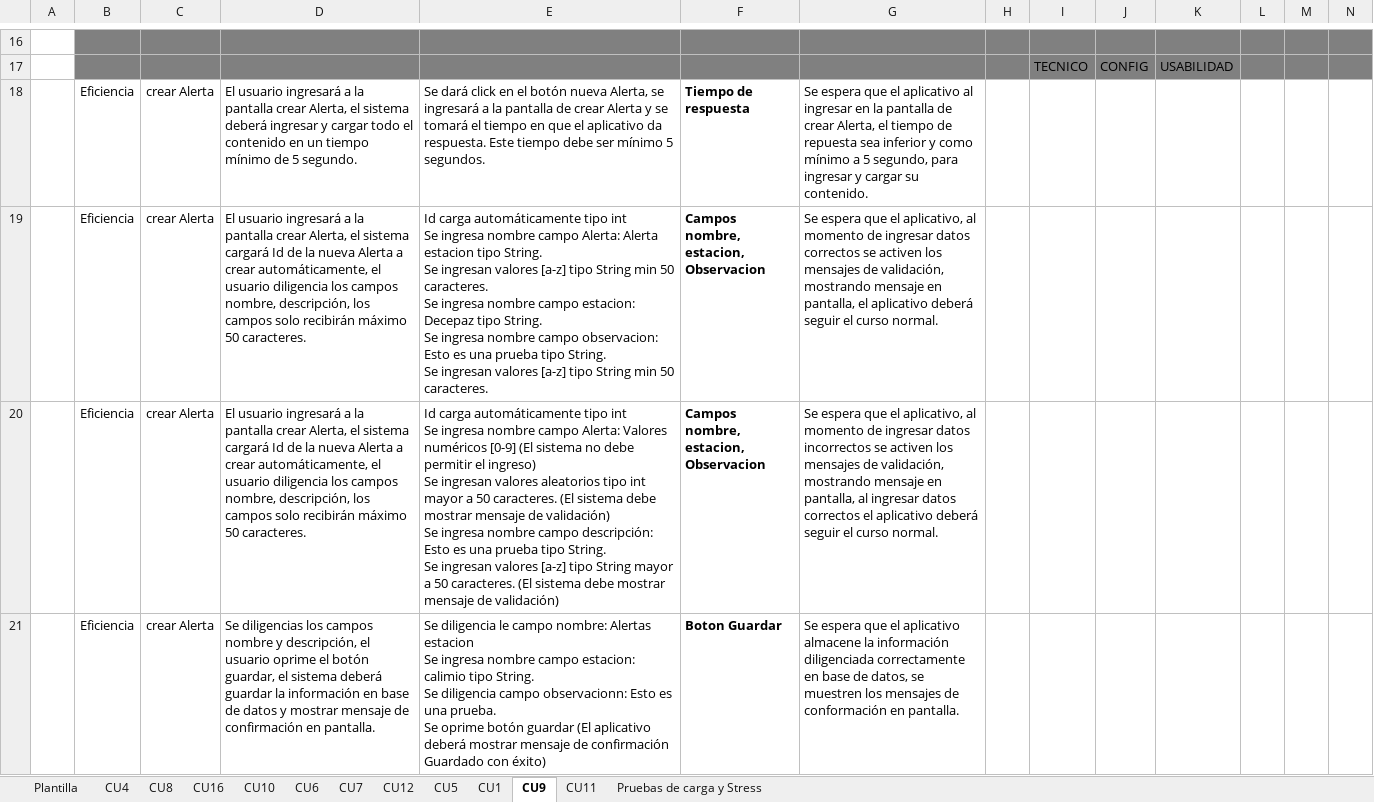
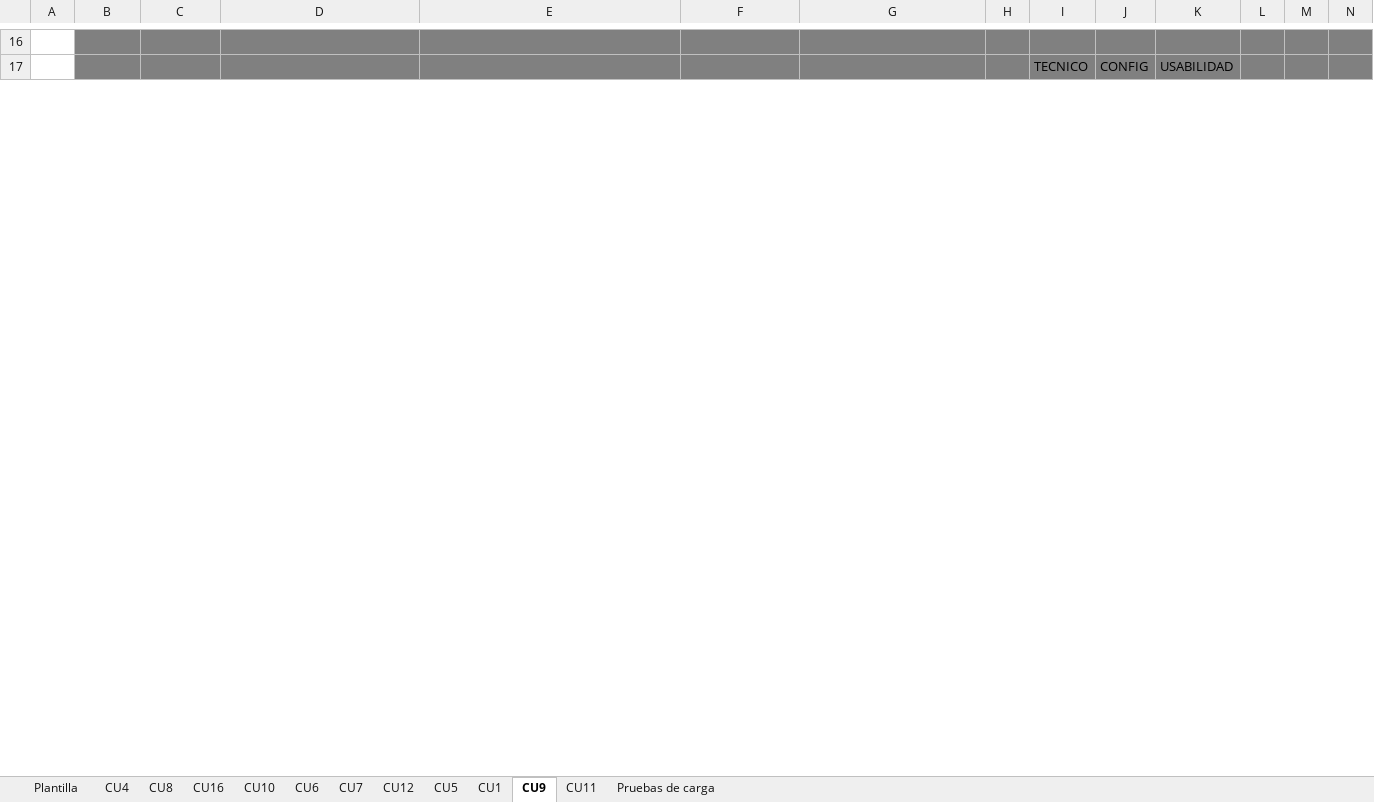
Before and after one commit to cristianpazu/Proyecto-Sanambiente, an Excel workbook: Documentos proyecto San Ambiente/Fase2/Casos de Prueba/Casos de prueba plantilla.xlsx, sheet CU9, drawn as a sheet; only a part is shown, gaps mark what is left out; values as stored, in another font and other column widths than the file's, no borders; removed rows and columns are numbered as before the commit, all else as after; rows hold the shown columns only; ↵ is a line break in a cell; the diff covers the shown part only; the diff names each change by its address in the sheet, - before the commit and + after, or states it on an @@ line.

Commit message:
Se suben cambios
Se actualiza informacion de todo el proyecto, todas las carpetas.

```diff
--- a/Documentos proyecto San Ambiente/Fase2/Casos de Prueba/Casos de prueba plantilla.xlsx (sheet CU9)
+++ b/Documentos proyecto San Ambiente/Fase2/Casos de Prueba/Casos de prueba plantilla.xlsx (sheet CU9)
-sheet tab: Pruebas de carga y Stress
+sheet tab: Pruebas de carga
-row 18:  | Eficiencia | crear Alerta | El usuario ingresará a la pantalla crear Alerta, el sistema deberá ingresar y cargar todo el contenido en un tiempo mínimo de 5 segundo. | Se dará click en el botón nueva Alerta, se ingresará a la pantalla de crear Alerta y se tomará el tiempo en que el aplicativo da respuesta. Este tiempo debe ser mínimo 5 segundos. | Tiempo de respuesta | Se espera que el aplicativo al ingresar en la pantalla de crear Alerta, el tiempo de repuesta sea inferior y como mínimo a 5 segundo, para ingresar y cargar su contenido.
-row 19:  | Eficiencia | crear Alerta | El usuario ingresará a la pantalla crear Alerta, el sistema cargará Id de la nueva Alerta a crear automáticamente, el usuario diligencia los campos nombre, descripción, los campos solo recibirán máximo 50 caracteres. | Id carga automáticamente tipo int ↵ Se ingresa nombre campo Alerta: Alerta estacion tipo String. ↵ Se ingresan valores [a-z] tipo String min 50 caracteres. ↵ Se ingresa nombre campo estacion: Decepaz tipo String. ↵ Se ingresa nombre campo observacion: Esto es una prueba tipo String. ↵ Se ingresan valores [a-z] tipo String min 50 caracteres. | Campos nombre, ↵ estacion, Observacion | Se espera que el aplicativo, al momento de ingresar datos correctos se activen los mensajes de validación, mostrando mensaje en pantalla, el aplicativo deberá seguir el curso normal.
-row 20:  | Eficiencia | crear Alerta | El usuario ingresará a la pantalla crear Alerta, el sistema cargará Id de la nueva Alerta a crear automáticamente, el usuario diligencia los campos nombre, descripción, los campos solo recibirán máximo 50 caracteres. | Id carga automáticamente tipo int ↵ Se ingresa nombre campo Alerta: Valores numéricos [0-9] (El sistema no debe permitir el ingreso) ↵ Se ingresan valores aleatorios tipo int mayor a 50 caracteres. (El sistema debe mostrar mensaje de validación) ↵ Se ingresa nombre campo descripción: Esto es una prueba tipo String. ↵ Se ingresan valores [a-z] tipo String mayor a 50 caracteres. (El sistema debe mostrar mensaje de validación) | Campos nombre, ↵ estacion, Observacion | Se espera que el aplicativo, al momento de ingresar datos incorrectos se activen los mensajes de validación, mostrando mensaje en pantalla, al ingresar datos correctos el aplicativo deberá seguir el curso normal.
-row 21:  | Eficiencia | crear Alerta | Se diligencias los campos nombre y descripción, el usuario oprime el botón guardar, el sistema deberá guardar la información en base de datos y mostrar mensaje de confirmación en pantalla. | Se diligencia le campo nombre: Alertas estacion ↵ Se ingresa nombre campo estacion: calimio tipo String. ↵ Se diligencia campo observacionn: Esto es una prueba. ↵ Se oprime botón guardar (El aplicativo deberá mostrar mensaje de confirmación Guardado con éxito) | Boton Guardar | Se espera que el aplicativo almacene la información diligenciada correctamente en base de datos, se muestren los mensajes de conformación en pantalla.
```
Also changed, not shown: 8 added rows and 4 removed rows elsewhere in this sheet, sheet CU11, sheet CU6, sheet CU10, sheet CU5, sheet Pruebas de carga, sheet CU7, Documentos proyecto San Ambiente/Fase3/Logs de prueba/Logs de prueba.xlsx, Documentos proyecto San Ambiente/Fase3/Reporte transmision de pruebas/Reporte transmision de pruebas.xlsx, 9 other files.
